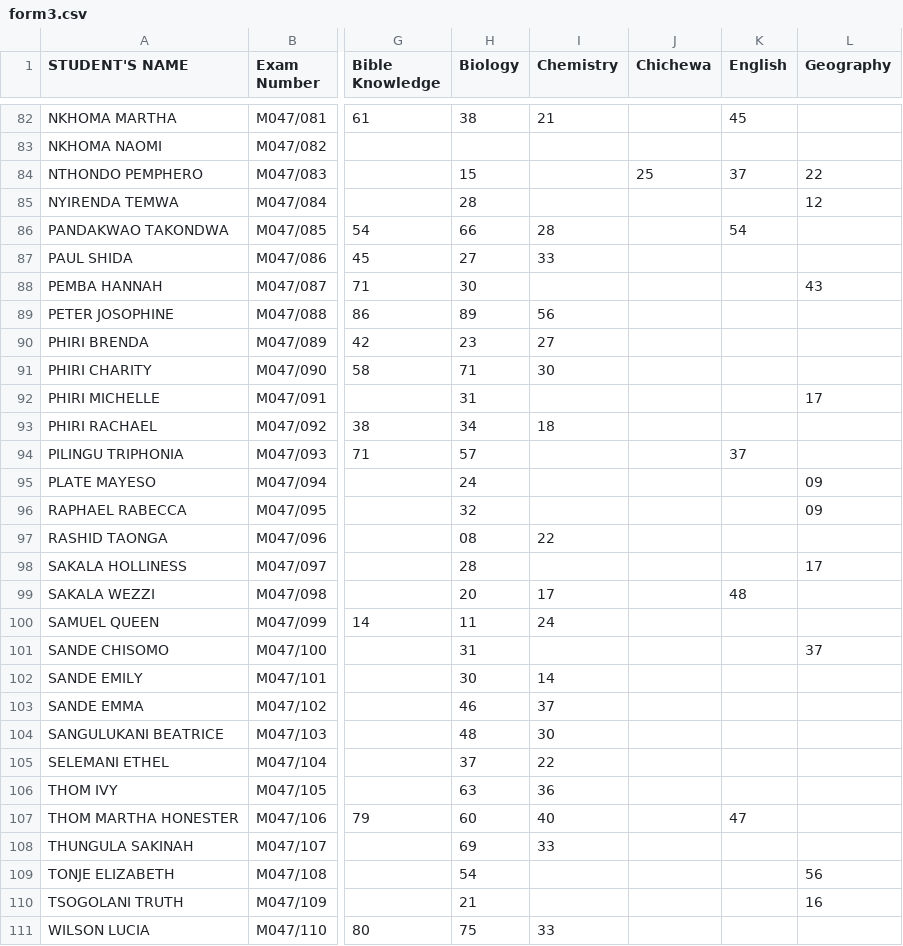
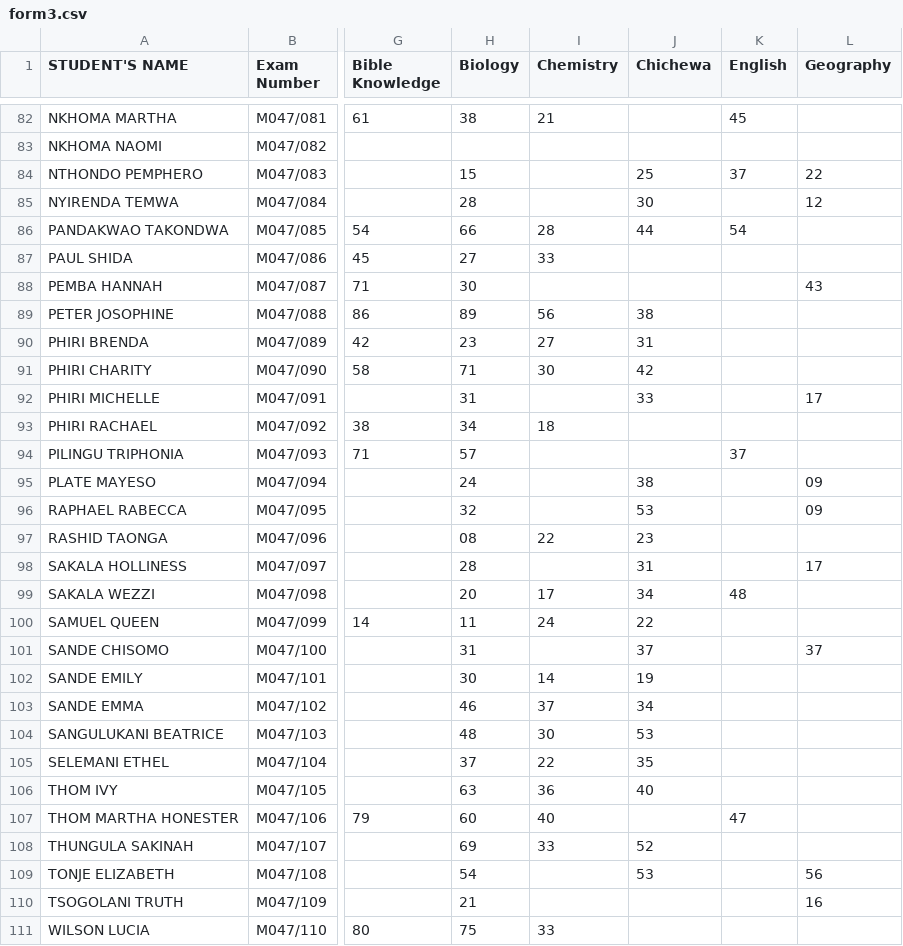
Before and after one commit to magawass/m, a CSV file: form3.csv, drawn as a sheet; only a part is shown, gaps mark what is left out; the diff covers the shown part only; the diff names each change by its address in the sheet, - before the commit and + after, or states it on an @@ line.

Commit message:
Update: form3 - Chichewa (04/05/2026, 12:58:42)

```diff
--- a/form3.csv
+++ b/form3.csv
-J85 (Chichewa): (empty)
+J85 (Chichewa): 30
-J86 (Chichewa): (empty)
+J86 (Chichewa): 44
-J89 (Chichewa): (empty)
+J89 (Chichewa): 38
-J90 (Chichewa): (empty)
+J90 (Chichewa): 31
-J91 (Chichewa): (empty)
+J91 (Chichewa): 42
-J92 (Chichewa): (empty)
+J92 (Chichewa): 33
-J95 (Chichewa): (empty)
+J95 (Chichewa): 38
-J96 (Chichewa): (empty)
+J96 (Chichewa): 53
-J97 (Chichewa): (empty)
+J97 (Chichewa): 23
-J98 (Chichewa): (empty)
+J98 (Chichewa): 31
-J99 (Chichewa): (empty)
+J99 (Chichewa): 34
-J100 (Chichewa): (empty)
+J100 (Chichewa): 22
-J101 (Chichewa): (empty)
+J101 (Chichewa): 37
-J102 (Chichewa): (empty)
+J102 (Chichewa): 19
-J103 (Chichewa): (empty)
+J103 (Chichewa): 34
-J104 (Chichewa): (empty)
+J104 (Chichewa): 53
-J105 (Chichewa): (empty)
+J105 (Chichewa): 35
-J106 (Chichewa): (empty)
+J106 (Chichewa): 40
-J108 (Chichewa): (empty)
+J108 (Chichewa): 52
-J109 (Chichewa): (empty)
+J109 (Chichewa): 53
```
Also changed, not shown: 33 edited cells elsewhere in this file.
